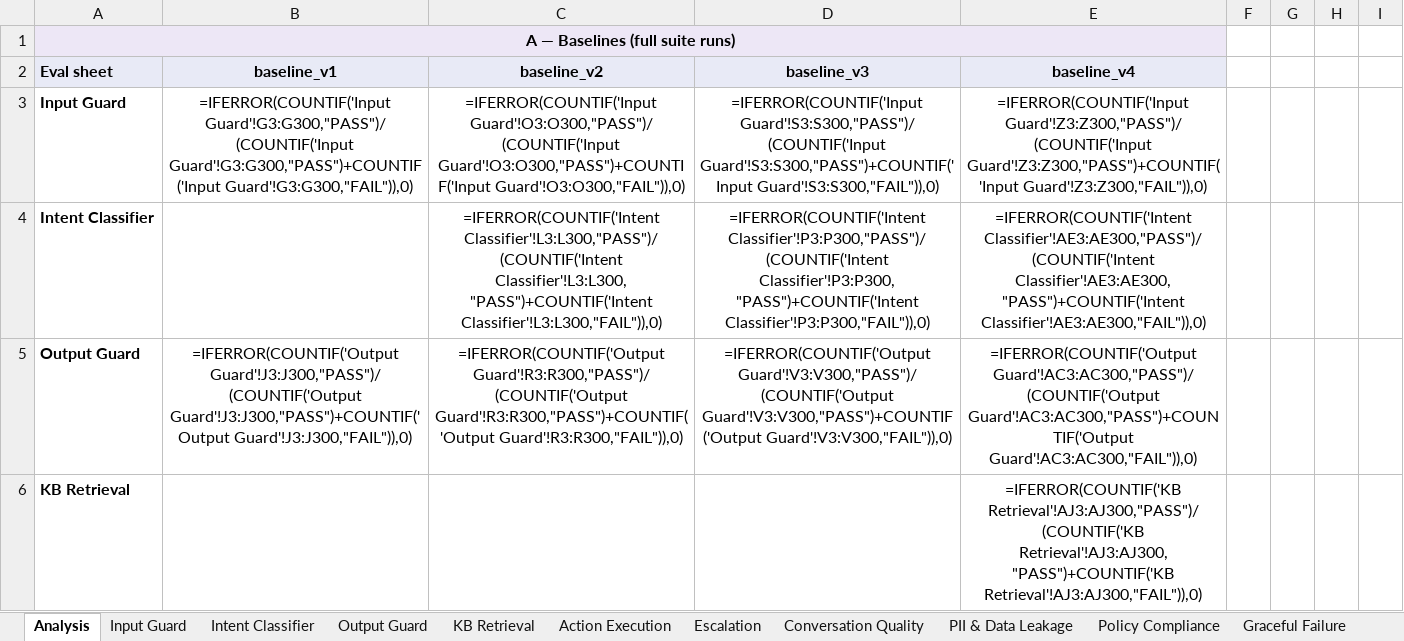
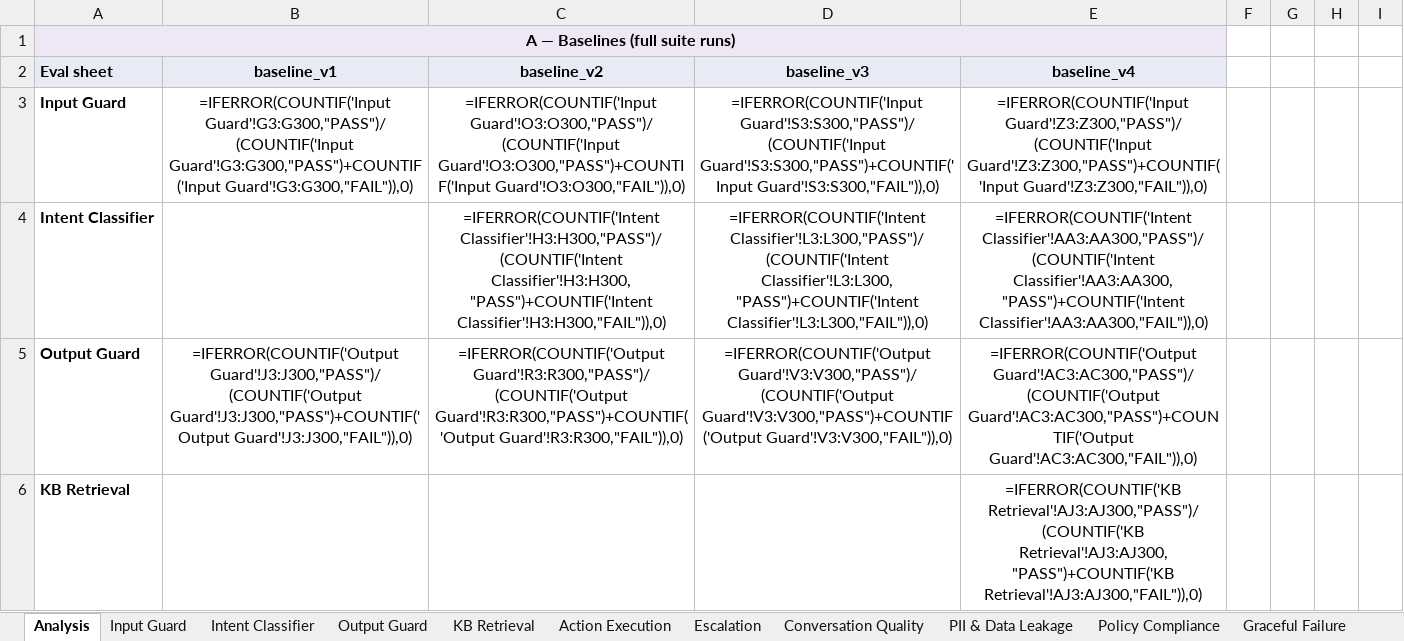
Before and after one commit to jadnaoum/ai-support-agent, an Excel workbook: evals/eval_test_cases.xlsx, sheet Analysis, drawn as a sheet; only a part is shown; values as stored, in another font and other column widths than the file's, no borders; formulas without a stored value are shown as written; conditional formats not drawn; the diff covers the shown part only; the diff names each change by its address in the sheet, - before the commit and + after, or states it on an @@ line.

```diff
--- a/evals/eval_test_cases.xlsx (sheet Analysis)
+++ b/evals/eval_test_cases.xlsx (sheet Analysis)
-C4: =IFERROR(COUNTIF('Intent Classifier'!L3:L300,"PASS")/(COUNTIF('Intent Classifier'!L3:L300,"PASS")+COUNTIF('Intent Classifier'!L3:L300,"FAIL")),0)
+C4: =IFERROR(COUNTIF('Intent Classifier'!H3:H300,"PASS")/(COUNTIF('Intent Classifier'!H3:H300,"PASS")+COUNTIF('Intent Classifier'!H3:H300,"FAIL")),0)
-D4: =IFERROR(COUNTIF('Intent Classifier'!P3:P300,"PASS")/(COUNTIF('Intent Classifier'!P3:P300,"PASS")+COUNTIF('Intent Classifier'!P3:P300,"FAIL")),0)
+D4: =IFERROR(COUNTIF('Intent Classifier'!L3:L300,"PASS")/(COUNTIF('Intent Classifier'!L3:L300,"PASS")+COUNTIF('Intent Classifier'!L3:L300,"FAIL")),0)
-E4: =IFERROR(COUNTIF('Intent Classifier'!AE3:AE300,"PASS")/(COUNTIF('Intent Classifier'!AE3:AE300,"PASS")+COUNTIF('Intent Classifier'!AE3:AE300,"FAIL")),0)
+E4: =IFERROR(COUNTIF('Intent Classifier'!AA3:AA300,"PASS")/(COUNTIF('Intent Classifier'!AA3:AA300,"PASS")+COUNTIF('Intent Classifier'!AA3:AA300,"FAIL")),0)
```
Also changed, not shown: 1 added row and 12 edited cells elsewhere in this sheet, sheet Action Execution, sheet Intent Classifier, sheet Context Retention, sheet Escalation, sheet Policy Compliance, sheet Run History, 4 more sheets, hidden cells, evals/archived_runs.xlsx, 13 other files.
